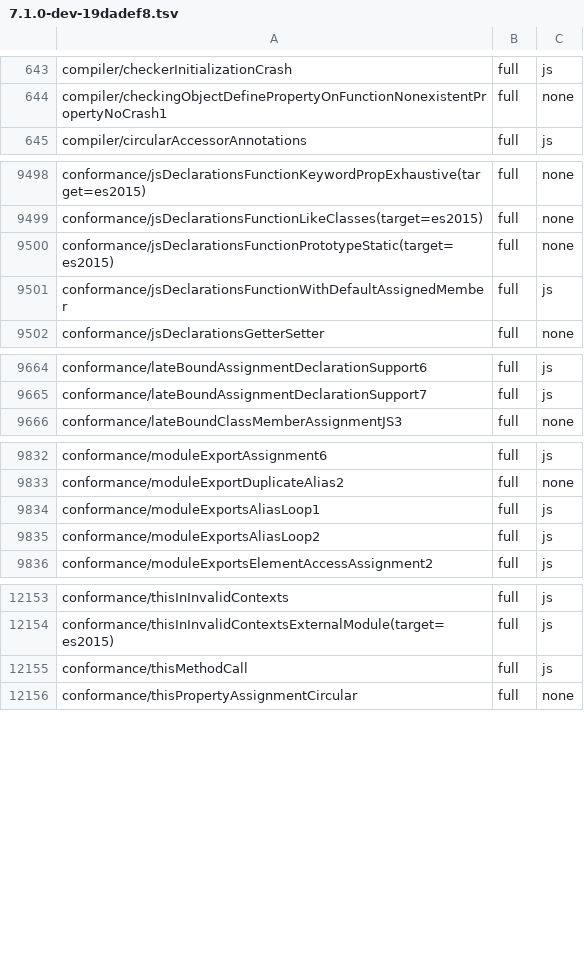
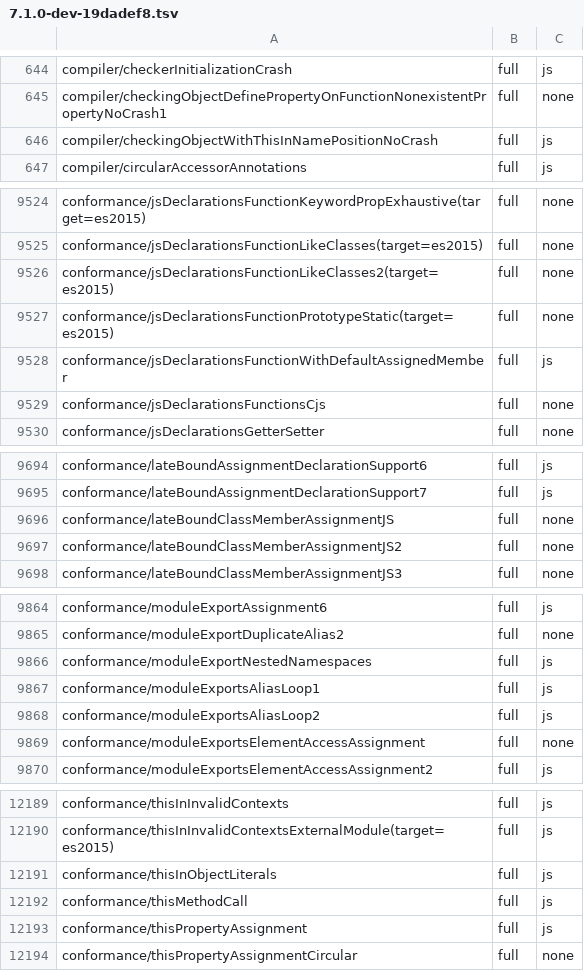
Before and after one commit to kazhiramatsu/tsc-rs, a TSV file: ratchets/ts71/7.1.0-dev-19dadef8.tsv, drawn as a sheet; only a part is shown, gaps mark what is left out; the diff covers the shown part only.

Commit message:
cutover P3-5l: expando declarations bind and type as in tsgo
tsgo binds expando assignments (`F.p = ...`, Object.defineProperty) after
the whole file, looks the target up without creating symbols, declares the
member Property|Assignment on the initializer's own symbol only when no
non-expando declaration has the name, and makes the assignment itself the
declaration; it creates no implicit namespaces.

- The assignment classification is tsgo's GetAssignmentDeclarationKind;
  the prototype kinds are gone from the enum.
- The binder defers expando binding (lookupEntity, getInitializerSymbol),
  drops tsc 6.0's special property, namespace and prototype binding, and
  no longer gives `@class` functions the Class flag.
- The checker types assignment declarations with tsgo's
  getWidenedTypeForAssignmentDeclaration, drops the expando symbol merge,
  types an empty expando object literal from its exports, ports the
  assignment contextual typing and checks every `=` for assignability,
  removes the remaining prototype and constructor-function arms, and
  judges an assignment declaration's instance-field status by its left
  side (isClassInstanceProperty).
- Missing-property reports are deferred to the end of the file check,
  as tsgo does, which removes false circularity errors (TS7023).
- Emit diagnostics name an assignment declaration by its property.

CommonJS keeps four bridges until its port: exports aliases, the
`module.exports = <object>` skip, left-side CommonJS declarations, and
the declaration emitter's alias test for expandos.

Unit tests are re-pinned to tsgo's rows and five tests are added.

Conformance: full 12,906 -> 12,967, mismatch 393 -> 336; ratchet 0
regressions, 57 rows added and 6 raised.

```diff
--- a/ratchets/ts71/7.1.0-dev-19dadef8.tsv
+++ b/ratchets/ts71/7.1.0-dev-19dadef8.tsv
@@ -644,2 +645,3 @@ compiler/checkerInitializationCrash	full	js
 compiler/checkingObjectDefinePropertyOnFunctionNonexistentPropertyNoCrash1	full	none
+compiler/checkingObjectWithThisInNamePositionNoCrash	full	js
 compiler/circularAccessorAnnotations	full	js
@@ -9499,4 +9525,6 @@ conformance/jsDeclarationsFunctionKeywordPropExhaustive(target=es2015)	full	none
 conformance/jsDeclarationsFunctionLikeClasses(target=es2015)	full	none
+conformance/jsDeclarationsFunctionLikeClasses2(target=es2015)	full	none
 conformance/jsDeclarationsFunctionPrototypeStatic(target=es2015)	full	none
 conformance/jsDeclarationsFunctionWithDefaultAssignedMember	full	js
+conformance/jsDeclarationsFunctionsCjs	full	none
 conformance/jsDeclarationsGetterSetter	full	none
@@ -9665,2 +9695,4 @@ conformance/lateBoundAssignmentDeclarationSupport6	full	js
 conformance/lateBoundAssignmentDeclarationSupport7	full	js
+conformance/lateBoundClassMemberAssignmentJS	full	none
+conformance/lateBoundClassMemberAssignmentJS2	full	none
 conformance/lateBoundClassMemberAssignmentJS3	full	none
@@ -9833,4 +9865,6 @@ conformance/moduleExportAssignment6	full	js
 conformance/moduleExportDuplicateAlias2	full	none
+conformance/moduleExportNestedNamespaces	full	js
 conformance/moduleExportsAliasLoop1	full	js
 conformance/moduleExportsAliasLoop2	full	js
+conformance/moduleExportsElementAccessAssignment	full	none
 conformance/moduleExportsElementAccessAssignment2	full	js
@@ -12154,3 +12190,5 @@ conformance/thisInInvalidContexts	full	js
 conformance/thisInInvalidContextsExternalModule(target=es2015)	full	js
+conformance/thisInObjectLiterals	full	js
 conformance/thisMethodCall	full	js
+conformance/thisPropertyAssignment	full	js
 conformance/thisPropertyAssignmentCircular	full	none
```
Also changed, not shown: 48 added rows and 6 edited cells elsewhere in this file, 33 other files.
